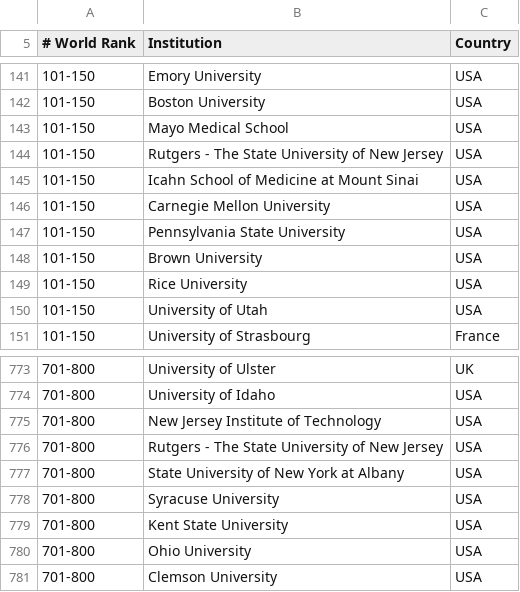
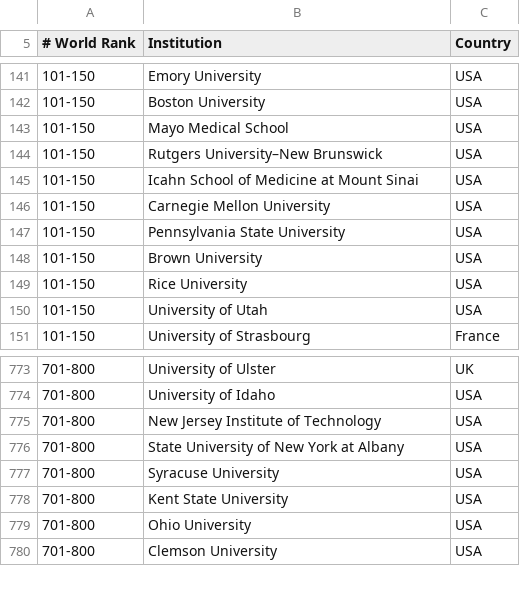
Before and after one commit to mmostagirbhuiyan/university-ranking-aggregator, a CSV file: frontend/public/data/arwu_rankings.csv, drawn as a sheet; only a part is shown, gaps mark what is left out.

```diff
--- a/frontend/public/data/arwu_rankings.csv
+++ b/frontend/public/data/arwu_rankings.csv
@@ -143,3 +143,3 @@
     101-150  ,   Mayo Medical School   ,USA
-    101-150  ,   Rutgers - The State University of New Jersey   ,USA
+    101-150  ,   Rutgers University–New Brunswick   ,USA
     101-150  ,   Icahn School of Medicine at Mount Sinai   ,USA
@@ -775,3 +775,2 @@
     701-800  ,   New Jersey Institute of Technology   ,USA
-    701-800  ,   Rutgers - The State University of New Jersey   ,USA
     701-800  ,   State University of New York at Albany   ,USA
```
Also changed, not shown: 15 other files.
